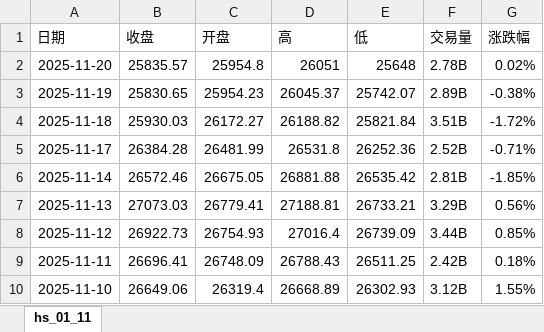
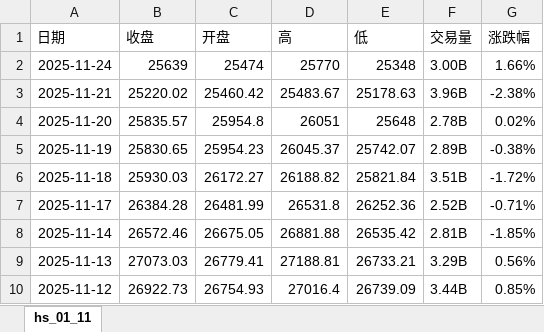
Before and after one commit to OutUniverse/data, an Excel workbook: data/hs_data.xlsx, sheet hs_01_11, drawn as a sheet; only a part is shown; the shorter side is filled out with more unchanged rows; values as stored, in another font and other column widths than the file's, no borders; the diff names each change by its address in the sheet, - before the commit and + after, or states it on an @@ line.

```diff
--- a/data/hs_data.xlsx (sheet hs_01_11)
+++ b/data/hs_data.xlsx (sheet hs_01_11)
+row 2: 2025-11-24 | 25639 | 25474 | 25770 | 25348 | 3.00B | 1.66%
+row 3: 2025-11-21 | 25220.02 | 25460.42 | 25483.67 | 25178.63 | 3.96B | -2.38%
```
Also changed, not shown: data/hst_data.xlsx.
